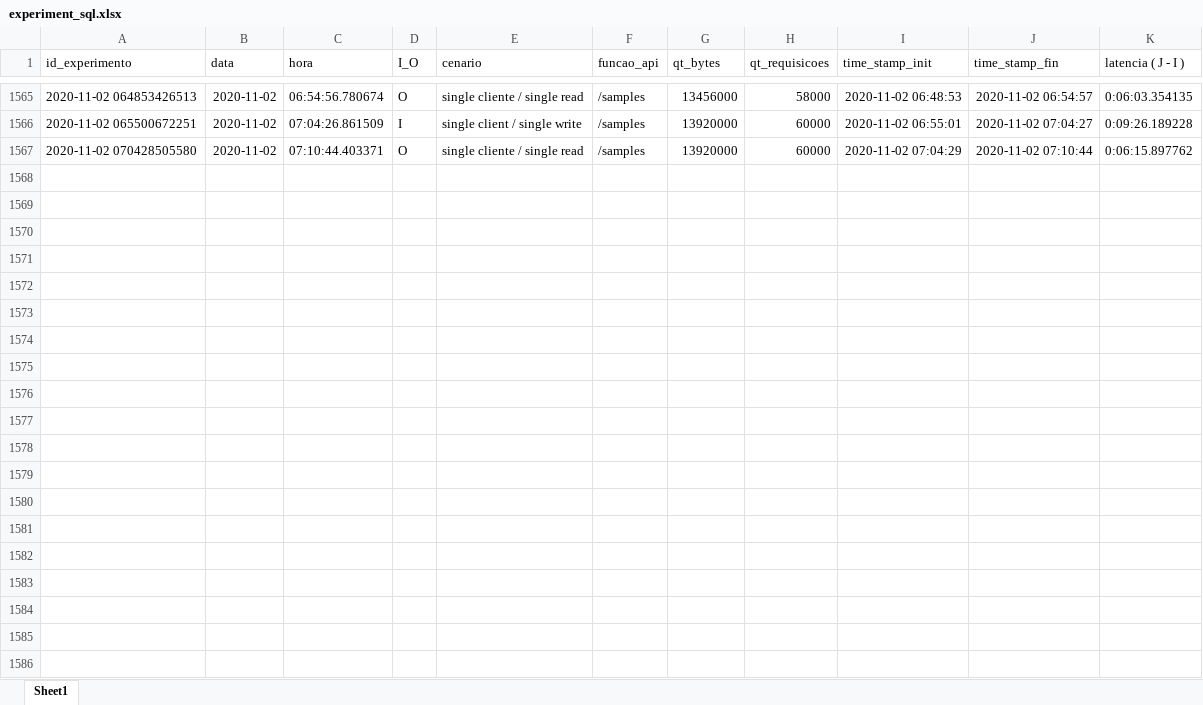
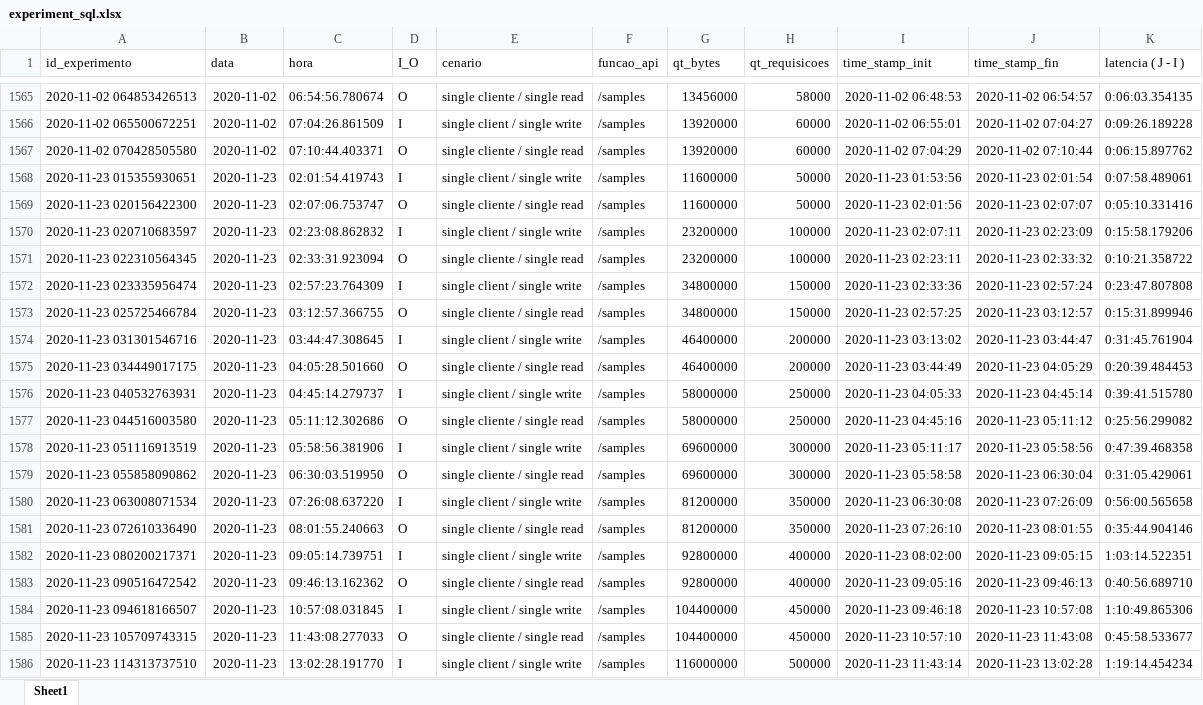
Before and after one commit to dan-candeira/api_test, an Excel workbook: experiment_sql.xlsx, sheet Sheet1, drawn as a sheet; only a part is shown, gaps mark what is left out; values as stored, in another font and other column widths than the file's, no borders; the diff covers the shown part only; the diff names each change by its address in the sheet, - before the commit and + after, or states it on an @@ line.

```diff
--- a/experiment_sql.xlsx (sheet Sheet1)
+++ b/experiment_sql.xlsx (sheet Sheet1)
+row 1568: 2020-11-23 015355930651 | 2020-11-23 | 02:01:54.419743 | I | single client / single write | /samples | 11600000 | 50000 | 2020-11-23 01:53:56 | 2020-11-23 02:01:54 | 0:07:58.489061
+row 1569: 2020-11-23 020156422300 | 2020-11-23 | 02:07:06.753747 | O | single cliente / single read | /samples | 11600000 | 50000 | 2020-11-23 02:01:56 | 2020-11-23 02:07:07 | 0:05:10.331416
+row 1570: 2020-11-23 020710683597 | 2020-11-23 | 02:23:08.862832 | I | single client / single write | /samples | 23200000 | 100000 | 2020-11-23 02:07:11 | 2020-11-23 02:23:09 | 0:15:58.179206
+row 1571: 2020-11-23 022310564345 | 2020-11-23 | 02:33:31.923094 | O | single cliente / single read | /samples | 23200000 | 100000 | 2020-11-23 02:23:11 | 2020-11-23 02:33:32 | 0:10:21.358722
+row 1572: 2020-11-23 023335956474 | 2020-11-23 | 02:57:23.764309 | I | single client / single write | /samples | 34800000 | 150000 | 2020-11-23 02:33:36 | 2020-11-23 02:57:24 | 0:23:47.807808
+row 1573: 2020-11-23 025725466784 | 2020-11-23 | 03:12:57.366755 | O | single cliente / single read | /samples | 34800000 | 150000 | 2020-11-23 02:57:25 | 2020-11-23 03:12:57 | 0:15:31.899946
+row 1574: 2020-11-23 031301546716 | 2020-11-23 | 03:44:47.308645 | I | single client / single write | /samples | 46400000 | 200000 | 2020-11-23 03:13:02 | 2020-11-23 03:44:47 | 0:31:45.761904
+row 1575: 2020-11-23 034449017175 | 2020-11-23 | 04:05:28.501660 | O | single cliente / single read | /samples | 46400000 | 200000 | 2020-11-23 03:44:49 | 2020-11-23 04:05:29 | 0:20:39.484453
+row 1576: 2020-11-23 040532763931 | 2020-11-23 | 04:45:14.279737 | I | single client / single write | /samples | 58000000 | 250000 | 2020-11-23 04:05:33 | 2020-11-23 04:45:14 | 0:39:41.515780
+row 1577: 2020-11-23 044516003580 | 2020-11-23 | 05:11:12.302686 | O | single cliente / single read | /samples | 58000000 | 250000 | 2020-11-23 04:45:16 | 2020-11-23 05:11:12 | 0:25:56.299082
+row 1578: 2020-11-23 051116913519 | 2020-11-23 | 05:58:56.381906 | I | single client / single write | /samples | 69600000 | 300000 | 2020-11-23 05:11:17 | 2020-11-23 05:58:56 | 0:47:39.468358
+row 1579: 2020-11-23 055858090862 | 2020-11-23 | 06:30:03.519950 | O | single cliente / single read | /samples | 69600000 | 300000 | 2020-11-23 05:58:58 | 2020-11-23 06:30:04 | 0:31:05.429061
+row 1580: 2020-11-23 063008071534 | 2020-11-23 | 07:26:08.637220 | I | single client / single write | /samples | 81200000 | 350000 | 2020-11-23 06:30:08 | 2020-11-23 07:26:09 | 0:56:00.565658
+row 1581: 2020-11-23 072610336490 | 2020-11-23 | 08:01:55.240663 | O | single cliente / single read | /samples | 81200000 | 350000 | 2020-11-23 07:26:10 | 2020-11-23 08:01:55 | 0:35:44.904146
+row 1582: 2020-11-23 080200217371 | 2020-11-23 | 09:05:14.739751 | I | single client / single write | /samples | 92800000 | 400000 | 2020-11-23 08:02:00 | 2020-11-23 09:05:15 | 1:03:14.522351
+row 1583: 2020-11-23 090516472542 | 2020-11-23 | 09:46:13.162362 | O | single cliente / single read | /samples | 92800000 | 400000 | 2020-11-23 09:05:16 | 2020-11-23 09:46:13 | 0:40:56.689710
+row 1584: 2020-11-23 094618166507 | 2020-11-23 | 10:57:08.031845 | I | single client / single write | /samples | 104400000 | 450000 | 2020-11-23 09:46:18 | 2020-11-23 10:57:08 | 1:10:49.865306
+row 1585: 2020-11-23 105709743315 | 2020-11-23 | 11:43:08.277033 | O | single cliente / single read | /samples | 104400000 | 450000 | 2020-11-23 10:57:10 | 2020-11-23 11:43:08 | 0:45:58.533677
+row 1586: 2020-11-23 114313737510 | 2020-11-23 | 13:02:28.191770 | I | single client / single write | /samples | 116000000 | 500000 | 2020-11-23 11:43:14 | 2020-11-23 13:02:28 | 1:19:14.454234
```
Also changed, not shown: 21 added rows elsewhere in this sheet.
